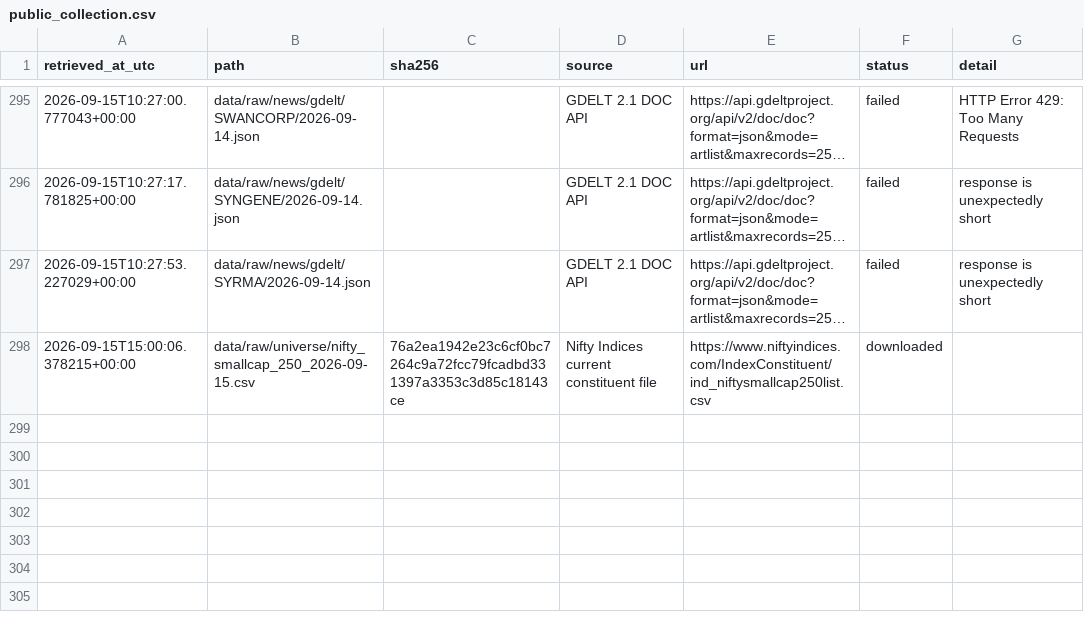
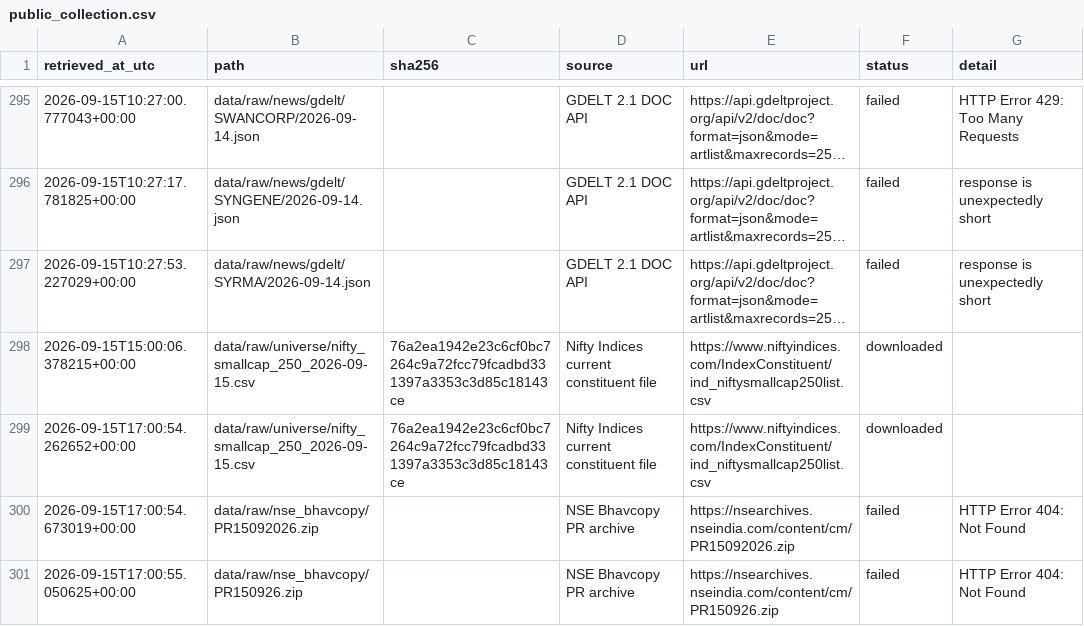
Before and after one commit to SamG1123/stock-prediction, a CSV file: data/manifests/public_collection.csv, drawn as a sheet; only a part is shown, gaps mark what is left out; long unchanged cells end in ….

```diff
--- a/data/manifests/public_collection.csv
+++ b/data/manifests/public_collection.csv
@@ -298 +298,4 @@ retrieved_at_utc,path,sha256,source,url,status,detail
 2026-09-15T15:00:06.378215+00:00,data/raw/universe/nifty_smallcap_250_2026-09-15.csv,76a2ea1942e23c6cf0bc7264c9a72fcc79fcadbd331397a3353c3d85c18143ce,Nifty Indices current constituent file,https://www.niftyindices.com/IndexConstituent/ind_niftysmallcap250list.csv,downloaded,
+2026-09-15T17:00:54.262652+00:00,data/raw/universe/nifty_smallcap_250_2026-09-15.csv,76a2ea1942e23c6cf0bc7264c9a72fcc79fcadbd331397a3353c3d85c18143ce,Nifty Indices current constituent file,https://www.niftyindices.com/IndexConstituent/ind_niftysmallcap250list.csv,downloaded,
+2026-09-15T17:00:54.673019+00:00,data/raw/nse_bhavcopy/PR15092026.zip,,NSE Bhavcopy PR archive,https://nsearchives.nseindia.com/content/cm/PR15092026.zip,failed,HTTP Error 404: Not Found
+2026-09-15T17:00:55.050625+00:00,data/raw/nse_bhavcopy/PR150926.zip,,NSE Bhavcopy PR archive,https://nsearchives.nseindia.com/content/cm/PR150926.zip,failed,HTTP Error 404: Not Found
```
